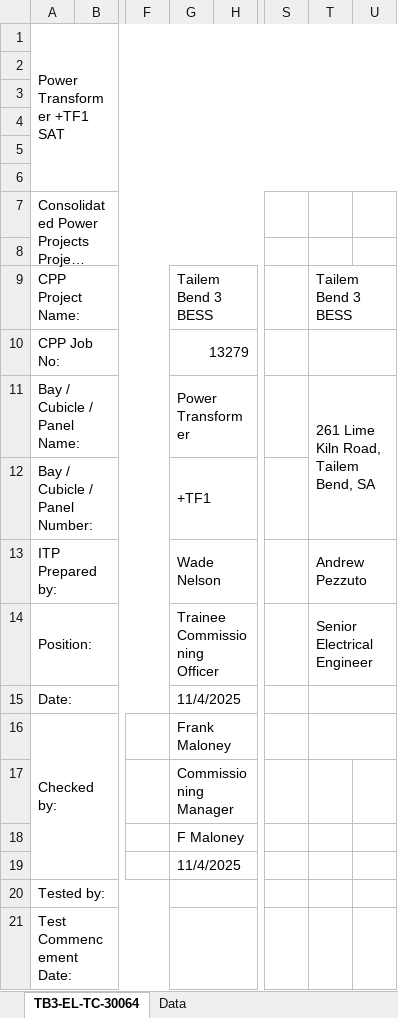
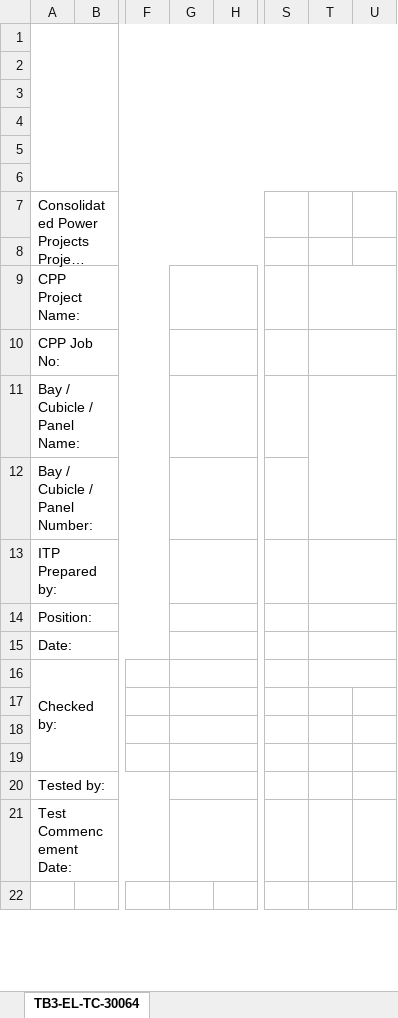
Before and after one commit to chrisheron086-svg/itc-generator, an Excel workbook: backend/templates/Power_Transformer.xlsx, sheet TB3-EL-TC-30064, drawn as a sheet; only a part is shown, gaps mark what is left out; the shorter side is filled out with more unchanged rows; long unchanged cells end in …; values as stored, in another font and other column widths than the file's, no cell formats; charts and pictures not drawn; the diff names each change by its address in the sheet, - before the commit and + after, or states it on an @@ line.

```diff
--- a/backend/templates/Power_Transformer.xlsx (sheet TB3-EL-TC-30064)
+++ b/backend/templates/Power_Transformer.xlsx (sheet TB3-EL-TC-30064)
-sheet tab: Data
-A1: Power Transformer +TF1 SAT
+A1: (empty)
-G9: Tailem Bend 3 BESS
+G9: (empty)
-T9: Tailem Bend 3 BESS
+T9: (empty)
-G10: 13279
+G10: (empty)
-G11: Power Transformer
+G11: (empty)
-T11: 261 Lime Kiln Road, Tailem Bend, SA
+T11: (empty)
-G12: +TF1
+G12: (empty)
-G13: Wade Nelson
+G13: (empty)
-T13: Andrew Pezzuto
+T13: (empty)
-G14: Trainee Commissioning Officer
+G14: (empty)
-T14: Senior Electrical Engineer
+T14: (empty)
-G15: 11/4/2025
+G15: (empty)
-G16: Frank Maloney
+G16: (empty)
-G17: Commissioning Manager
+G17: (empty)
-G18: F Maloney
+G18: (empty)
-G19: 11/4/2025
+G19: (empty)
```
Also changed, not shown: cell formats, charts or pictures, backend/templates/Current_Transformer.xlsx, backend/templates/Earth_Switch.xlsx, 12 other files.
